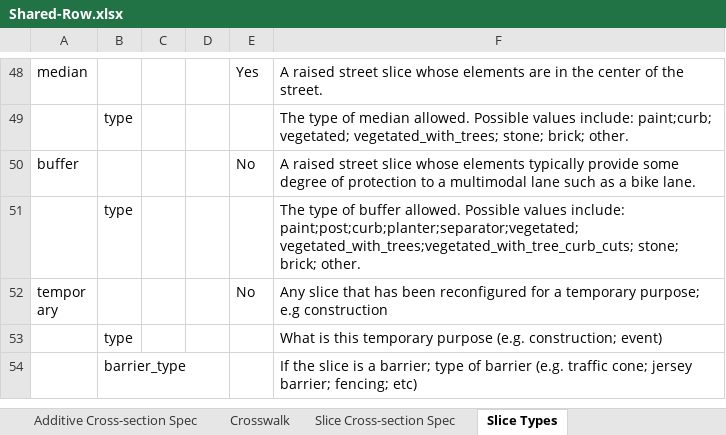
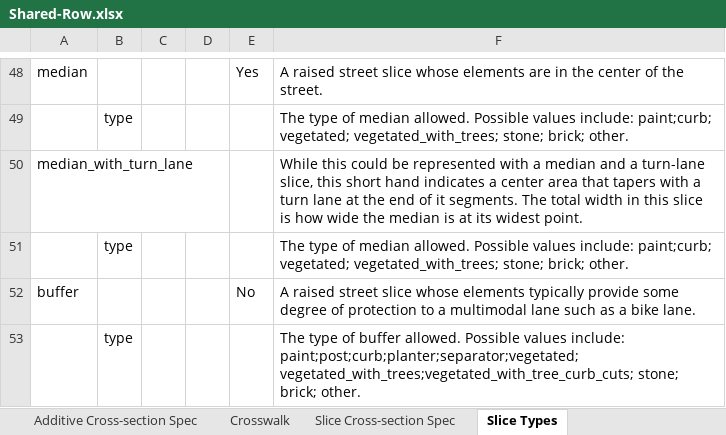
Before and after one commit to d-wasserman/shared-row, an Excel workbook: specification/Shared-Row.xlsx, sheet Slice Types, drawn as a sheet; only a part is shown, gaps mark what is left out; the shorter side is filled out with more unchanged rows; values as stored, in another font and other column widths than the file's, no borders; the diff names each change by its address in the sheet, - before the commit and + after, or states it on an @@ line.

Commit message:
Add Median With Turn Lane
This adds median with turn lane to the slice specification. This might
not work in all cases, but works in cases where the city starts with a
block to block representation of their streets. @louh  do you see this
as incompatible?

```diff
--- a/specification/Shared-Row.xlsx (sheet Slice Types)
+++ b/specification/Shared-Row.xlsx (sheet Slice Types)
+row 50: median_with_turn_lane |  |  |  |  | While this could be represented with a median and a turn-lane slice, this short hand indicates a center area that tapers with a turn lane at the end of it segments. The total width in this slice is how wide the median is at its widest point.
+row 51:  | type |  |  |  | The type of median allowed. Possible values include: paint;curb; vegetated; vegetated_with_trees; stone; brick; other.
```
Also changed, not shown: sheet Additive Cross-section Spec.
